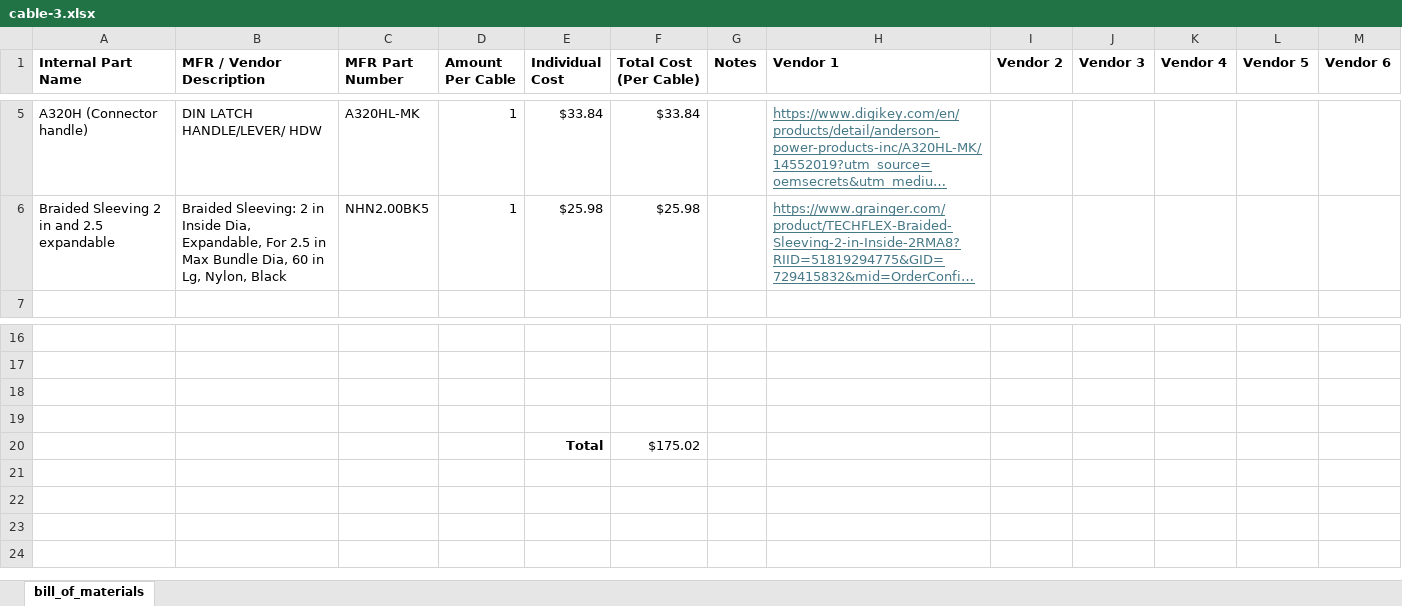
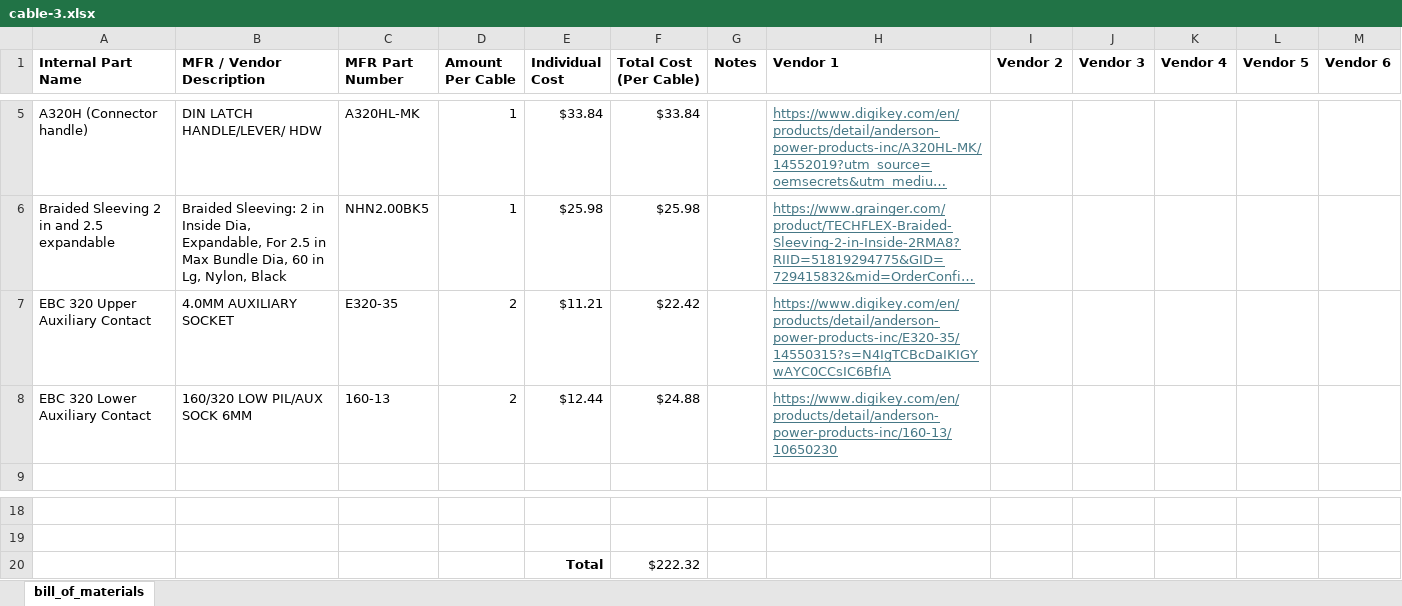
Before and after one commit to ARTS-Laboratory/Battery-Lab-Hardware, an Excel workbook: accessories/cable-3/cable-3.xlsx, sheet bill_of_materials, drawn as a sheet; only a part is shown, gaps mark what is left out; long unchanged cells end in …; values as stored, in another font and other column widths than the file's, no borders; removed rows and columns are numbered as before the commit, all else as after; the diff names each change by its address in the sheet, - before the commit and + after, or states it on an @@ line.

Commit message:
updated cable 5 and 3 bom

```diff
--- a/accessories/cable-3/cable-3.xlsx (sheet bill_of_materials)
+++ b/accessories/cable-3/cable-3.xlsx (sheet bill_of_materials)
+row 7: EBC 320 Upper Auxiliary Contact | 4.0MM AUXILIARY SOCKET | E320-35 | 2 | $11.21 | $22.42 |  | https://www.digikey.com/en/products/detail/anderson-power-products-inc/E320-35/14550315?s=N4IgTCBcDaIKIGYwAYC0CCsIC6BfIA
+row 8: EBC 320 Lower Auxiliary Contact | 160/320 LOW PIL/AUX SOCK 6MM | 160-13 | 2 | $12.44 | $24.88 |  | https://www.digikey.com/en/products/detail/anderson-power-products-inc/160-13/10650230
-row 20: (empty)
+row 20:  |  |  |  | Total | $222.32
-row 19: (empty)
-row 20:  |  |  |  | Total | $175.02
```
Also changed, not shown: 4 other files.
